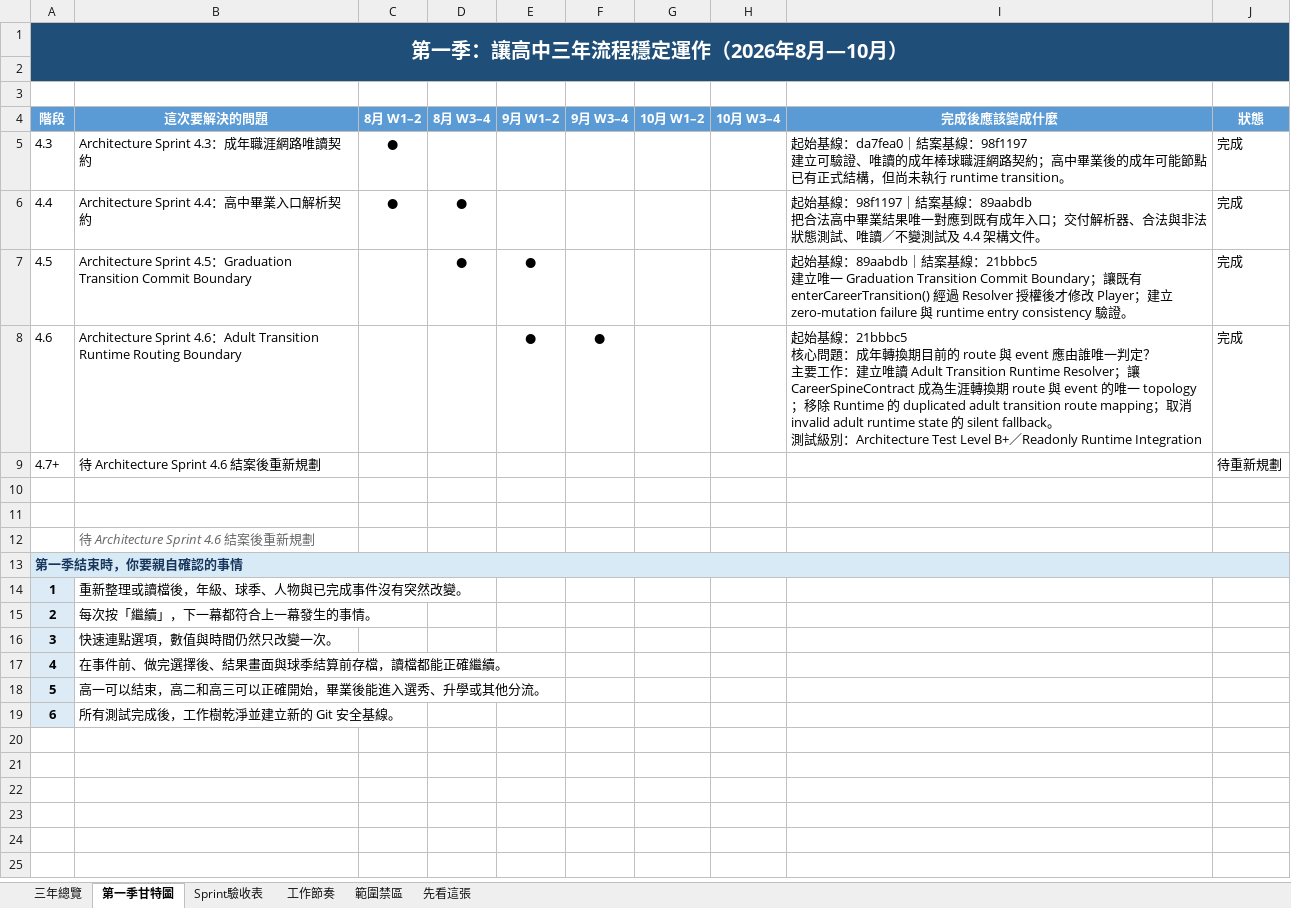
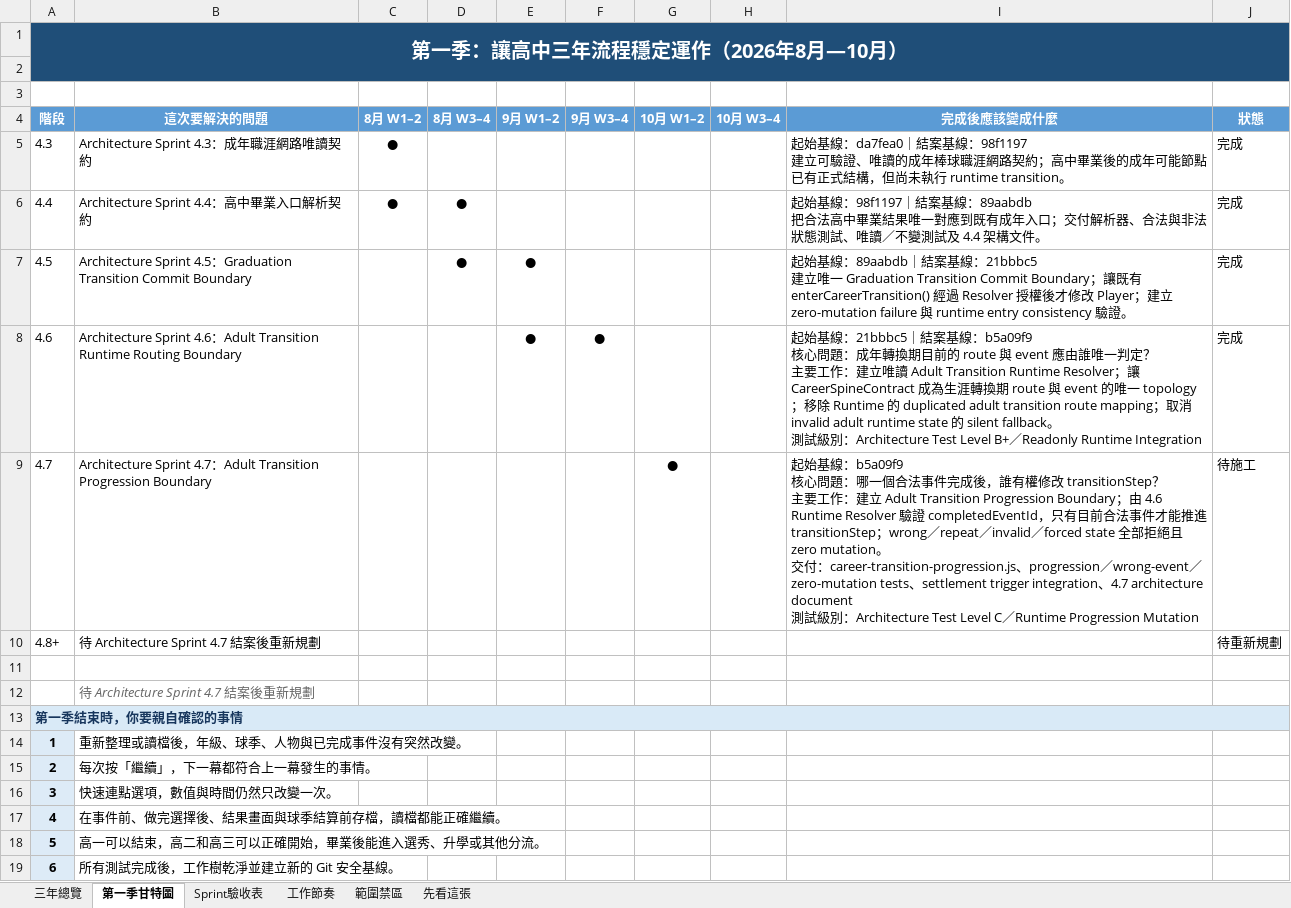
Before and after one commit to rbnwu03-coder/baseball-life-simulator, an Excel workbook: 棒球人生_三年設計排程_易讀版.xlsx, sheet 第一季甘特圖, drawn as a sheet; values as stored, in another font and other column widths than the file's, no borders; conditional formats not drawn; removed rows and columns are numbered as before the commit, all else as after; ↵ is a line break in a cell; the diff names each change by its address in the sheet, - before the commit and + after, or states it on an @@ line.

Commit message:
chore: close Architecture Sprint 4.6

```diff
--- a/棒球人生_三年設計排程_易讀版.xlsx (sheet 第一季甘特圖)
+++ b/棒球人生_三年設計排程_易讀版.xlsx (sheet 第一季甘特圖)
-I8 (完成後應該變成什麼): …：21bbbc5 ↵ 核心…
+I8 (完成後應該變成什麼): …：21bbbc5｜結案基線：b5a09f9 ↵ 核心…
+row 9: 4.7 | Architecture Sprint 4.7：Adult Transition Progression Boundary |  |  |  |  | ● |  | 起始基線：b5a09f9 ↵ 核心問題：哪一個合法事件完成後，誰有權修改 transitionStep？ ↵ 主要工作：建立 Adult Transition Progression Boundary；由 4.6 Runtime Resolver 驗證 completedEventId，只有目前合法事件才能推進 transitionStep；wrong／repeat／invalid／forced state 全部拒絕且 zero mutation。 ↵ 交付：career-transition-progression.js、progression／wrong-event／zero-mutation tests、settlement trigger integration、4.7 architecture document ↵ 測試級別：Architecture Test Level C／Runtime Progression Mutation | 待施工
-A10 (階段): 4.7+
+A10 (階段): 4.8+
-B10 (這次要解決的問題): 待 Architecture Sprint 4.6 結案後重新規劃
+B10 (這次要解決的問題): 待 Architecture Sprint 4.7 結案後重新規劃
-row 11: (empty)
-B12 (這次要解決的問題): 待 Architecture Sprint 4.6 結案後重新規劃
+B12 (這次要解決的問題): 待 Architecture Sprint 4.7 結案後重新規劃
```
Also changed, not shown: sheet Sprint驗收表, sheet 三年總覽, 棒球人生_三年設計排程與第一季甘特圖.xlsx.
